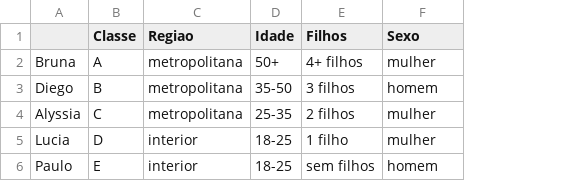
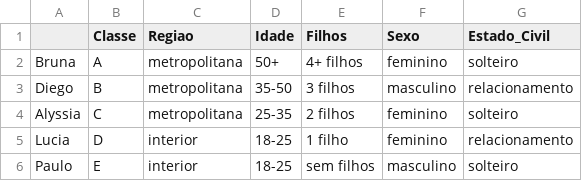
Before and after one commit to duduita/nusave, a CSV file: data/example.csv, drawn as a sheet; the diff names each change by its address in the sheet, - before the commit and + after, or states it on an @@ line.

```diff
--- a/data/example.csv
+++ b/data/example.csv
+column G (Estado_Civil), rows 2-6: solteiro | relacionamento | solteiro | relacionamento | solteiro
-F2 (Sexo): mulher
+F2 (Sexo): feminino
-F3 (Sexo): homem
+F3 (Sexo): masculino
-F4:F5 (Sexo): mulher
+F4:F5 (Sexo): feminino
-F6 (Sexo): homem
+F6 (Sexo): masculino
```
Also changed, not shown: 4 other files.
